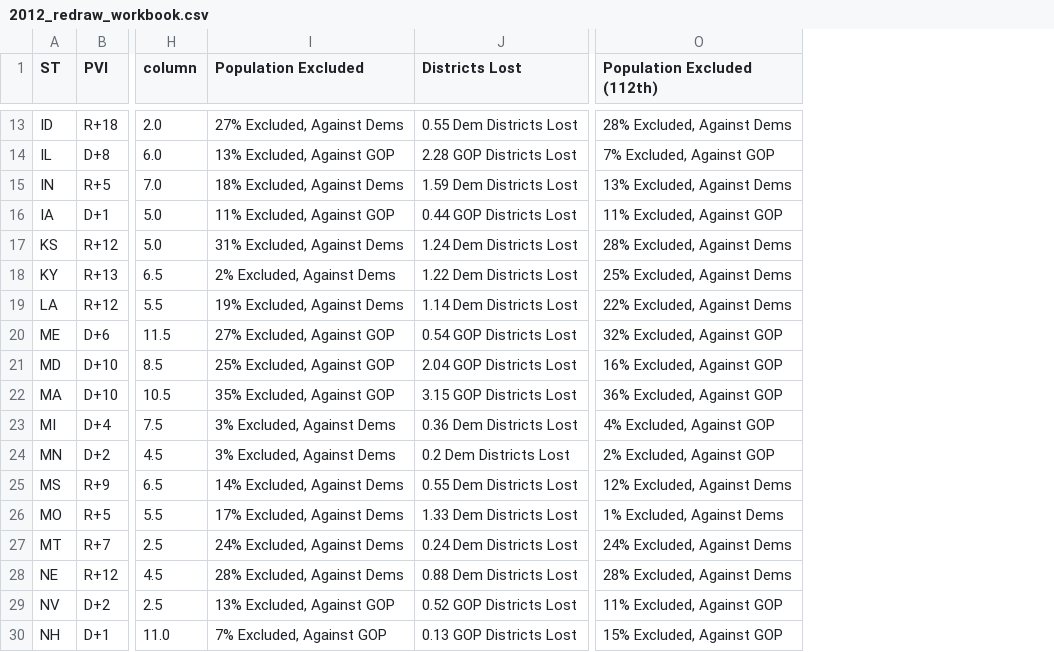
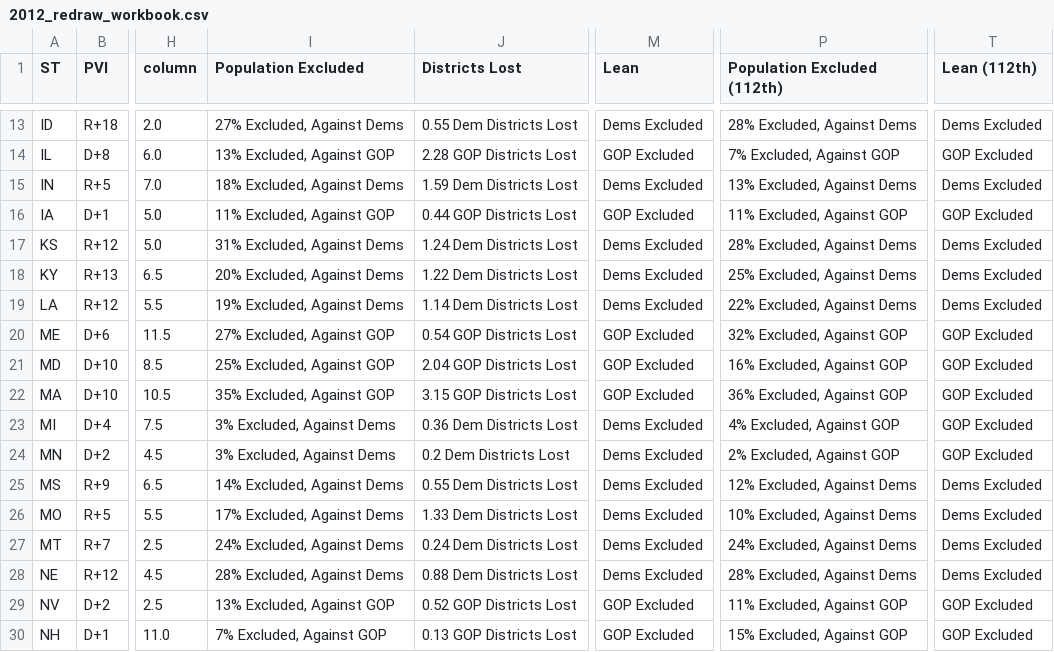
Before and after one commit to xadomatis/redistricting_project, a CSV file: processed/2012_redraw_workbook.csv, drawn as a sheet; only a part is shown, gaps mark what is left out; addresses are those after the commit; the diff covers the shown part only; the diff names each change by its address in the sheet, - before the commit and + after, or states it on an @@ line.

```diff
--- a/processed/2012_redraw_workbook.csv
+++ b/processed/2012_redraw_workbook.csv
+column M (Lean), rows 13-30: Dems Excluded | GOP Excluded | Dems Excluded | GOP Excluded | Dems Excluded | Dems Excluded | Dems Excluded | GOP Excluded | GOP Excluded | GOP Excluded | Dems Excluded | Dems Excluded | Dems Excluded | Dems Excluded | Dems Excluded | Dems Excluded | GOP Excluded | GOP Excluded
+column T (Lean (112th)), rows 13-30: Dems Excluded | GOP Excluded | Dems Excluded | GOP Excluded | Dems Excluded | Dems Excluded | Dems Excluded | GOP Excluded | GOP Excluded | GOP Excluded | GOP Excluded | GOP Excluded | Dems Excluded | Dems Excluded | Dems Excluded | Dems Excluded | GOP Excluded | GOP Excluded
-I18 (Population Excluded): 2% Excluded, Against Dems
+I18 (Population Excluded): 20% Excluded, Against Dems
-P26 (Population Excluded (112th)): 1% Excluded, Against Dems
+P26 (Population Excluded (112th)): 10% Excluded, Against Dems
```
Also changed, not shown: 8 edited cells elsewhere in this file, clean_data/full_districts/data_118.csv, clean_data/pure_datasets/pure_118.csv, 12 other files.
